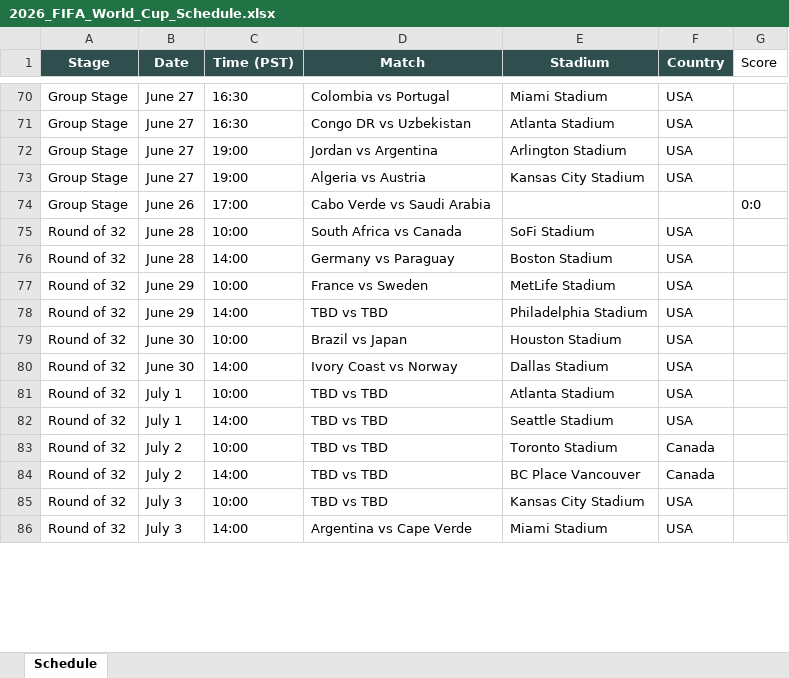
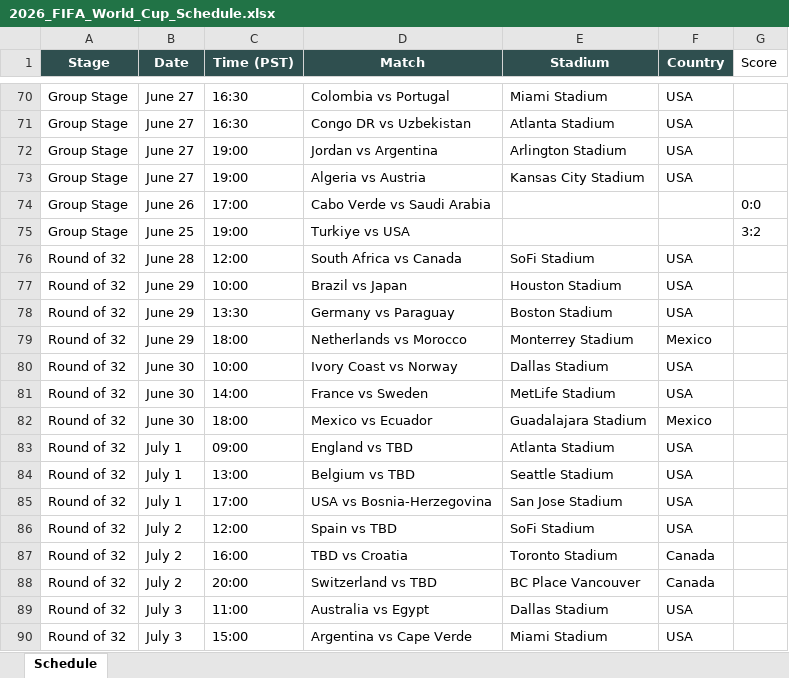
Before and after one commit to brewingithot/FIFA26_schedule, an Excel workbook: 2026_FIFA_World_Cup_Schedule.xlsx, sheet Schedule, drawn as a sheet; only a part is shown, gaps mark what is left out; values as stored, in another font and other column widths than the file's, no borders; addresses are those after the commit; the diff covers the shown part only; the diff names each change by its address in the sheet, - before the commit and + after, or states it on an @@ line.

Commit message:
fix knockout schedule: correct dates/times/venues from ESPN

```diff
--- a/2026_FIFA_World_Cup_Schedule.xlsx (sheet Schedule)
+++ b/2026_FIFA_World_Cup_Schedule.xlsx (sheet Schedule)
+row 75: Group Stage | June 25 | 19:00 | Turkiye vs USA |  |  | 3:2
-C76 (Time (PST)): 10:00
+C76 (Time (PST)): 12:00
-B77 (Date): June 28
+B77 (Date): June 29
-C77 (Time (PST)): 14:00
+C77 (Time (PST)): 10:00
-D77 (Match): Germany vs Paraguay
+D77 (Match): Brazil vs Japan
-E77 (Stadium): Boston Stadium
+E77 (Stadium): Houston Stadium
-C78 (Time (PST)): 10:00
+C78 (Time (PST)): 13:30
-D78 (Match): France vs Sweden
+D78 (Match): Germany vs Paraguay
-E78 (Stadium): MetLife Stadium
+E78 (Stadium): Boston Stadium
-C79 (Time (PST)): 14:00
+C79 (Time (PST)): 18:00
-D79 (Match): TBD vs TBD
+D79 (Match): Netherlands vs Morocco
-E79 (Stadium): Philadelphia Stadium
+E79 (Stadium): Monterrey Stadium
-F79 (Country): USA
+F79 (Country): Mexico
-D80 (Match): Brazil vs Japan
+D80 (Match): Ivory Coast vs Norway
-E80 (Stadium): Houston Stadium
+E80 (Stadium): Dallas Stadium
-D81 (Match): Ivory Coast vs Norway
+D81 (Match): France vs Sweden
-E81 (Stadium): Dallas Stadium
+E81 (Stadium): MetLife Stadium
+row 82: Round of 32 | June 30 | 18:00 | Mexico vs Ecuador | Guadalajara Stadium | Mexico
-C83 (Time (PST)): 10:00
+C83 (Time (PST)): 09:00
-D83 (Match): TBD vs TBD
+D83 (Match): England vs TBD
-C84 (Time (PST)): 14:00
+C84 (Time (PST)): 13:00
-D84 (Match): TBD vs TBD
+D84 (Match): Belgium vs TBD
+row 85: Round of 32 | July 1 | 17:00 | USA vs Bosnia-Herzegovina | San Jose Stadium | USA
+row 86: Round of 32 | July 2 | 12:00 | Spain vs TBD | SoFi Stadium | USA
-C87 (Time (PST)): 10:00
+C87 (Time (PST)): 16:00
-D87 (Match): TBD vs TBD
+D87 (Match): TBD vs Croatia
-C88 (Time (PST)): 14:00
+C88 (Time (PST)): 20:00
-D88 (Match): TBD vs TBD
+D88 (Match): Switzerland vs TBD
-C89 (Time (PST)): 10:00
+C89 (Time (PST)): 11:00
-D89 (Match): TBD vs TBD
+D89 (Match): Australia vs Egypt
-E89 (Stadium): Kansas City Stadium
+E89 (Stadium): Dallas Stadium
-C90 (Time (PST)): 14:00
+C90 (Time (PST)): 15:00
```
Also changed, not shown: 1 added row and 25 edited cells elsewhere in this sheet, 4 other files.
